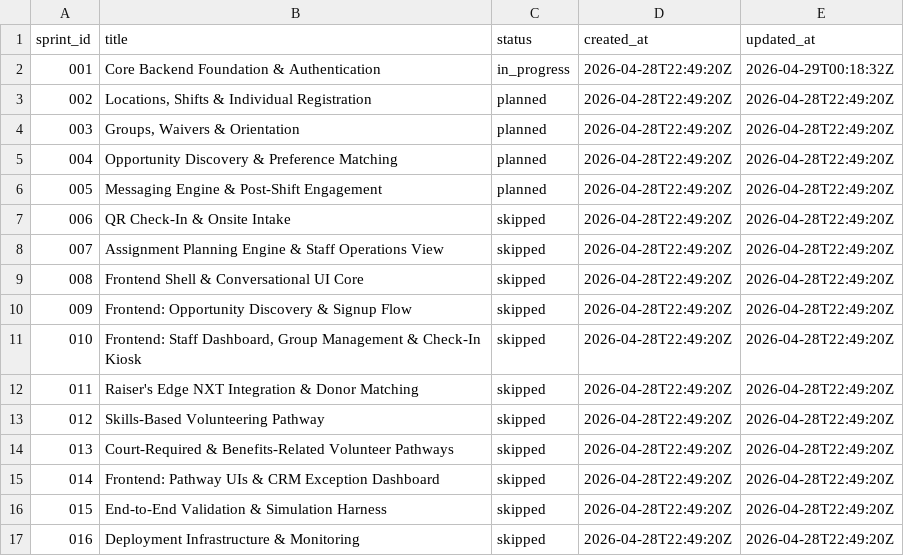
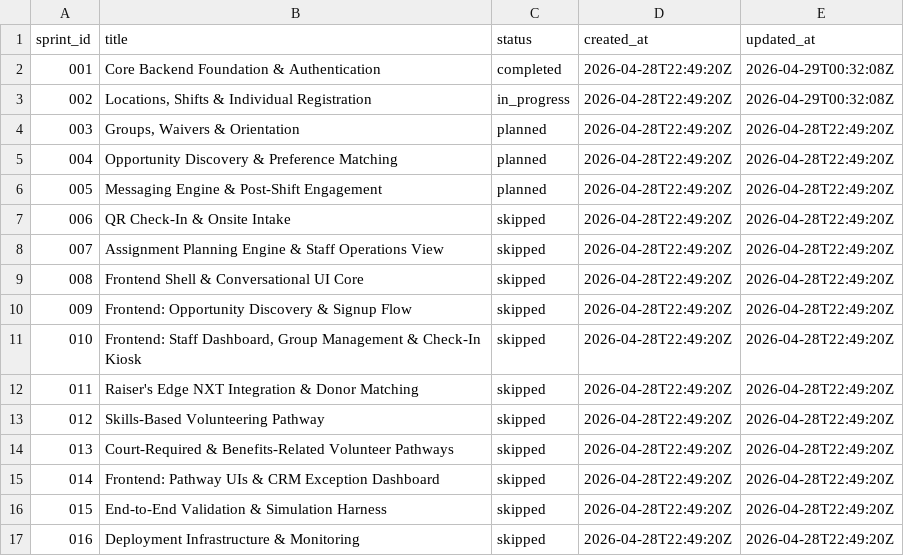
Before and after one commit to 2389-research/pipelines, a TSV file: experiments/enrich_sprints_test/runner_test/.ai/ledger.tsv, drawn as a sheet.

Commit message:
feat(sprint-002): Sprint 002 — Locations, Shifts & Individual Registration (enriched spec)

```diff
--- a/experiments/enrich_sprints_test/runner_test/.ai/ledger.tsv
+++ b/experiments/enrich_sprints_test/runner_test/.ai/ledger.tsv
@@ -1,4 +1,4 @@
 sprint_id	title	status	created_at	updated_at
-001	Core Backend Foundation & Authentication	in_progress	2026-04-28T22:49:20Z	2026-04-29T00:18:32Z
-002	Locations, Shifts & Individual Registration	planned	2026-04-28T22:49:20Z	2026-04-28T22:49:20Z
+001	Core Backend Foundation & Authentication	completed	2026-04-28T22:49:20Z	2026-04-29T00:32:08Z
+002	Locations, Shifts & Individual Registration	in_progress	2026-04-28T22:49:20Z	2026-04-29T00:32:08Z
 003	Groups, Waivers & Orientation	planned	2026-04-28T22:49:20Z	2026-04-28T22:49:20Z
```
